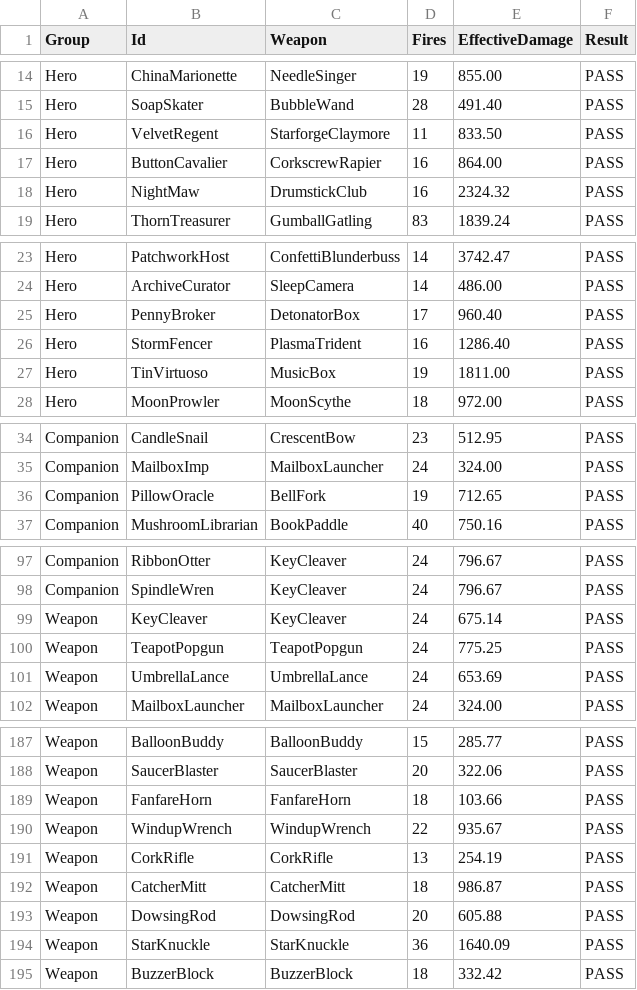
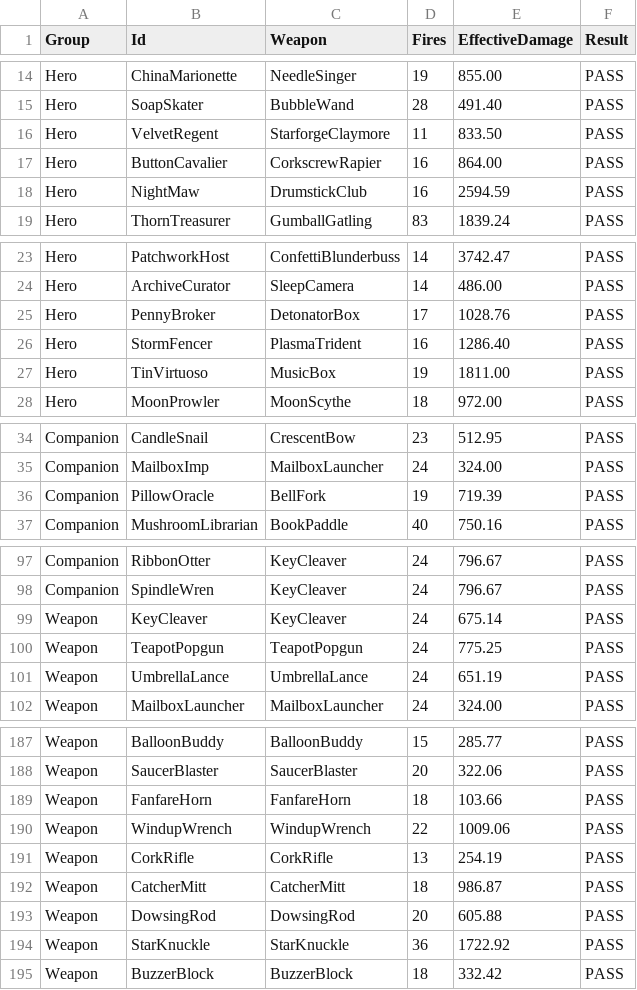
Before and after one commit to Winka173/Arcane-Brigade, a TSV file: PreviewExports/CombatRepair/Attack_Audit.tsv, drawn as a sheet; only a part is shown, gaps mark what is left out; the diff covers the shown part only.

```diff
--- a/PreviewExports/CombatRepair/Attack_Audit.tsv
+++ b/PreviewExports/CombatRepair/Attack_Audit.tsv
@@ -17,3 +17,3 @@ Hero	VelvetRegent	StarforgeClaymore	11	833.50	PASS
 Hero	ButtonCavalier	CorkscrewRapier	16	864.00	PASS
-Hero	NightMaw	DrumstickClub	16	2324.32	PASS
+Hero	NightMaw	DrumstickClub	16	2594.59	PASS
 Hero	ThornTreasurer	GumballGatling	83	1839.24	PASS
@@ -24,3 +24,3 @@ Hero	PatchworkHost	ConfettiBlunderbuss	14	3742.47	PASS
 Hero	ArchiveCurator	SleepCamera	14	486.00	PASS
-Hero	PennyBroker	DetonatorBox	17	960.40	PASS
+Hero	PennyBroker	DetonatorBox	17	1028.76	PASS
 Hero	StormFencer	PlasmaTrident	16	1286.40	PASS
@@ -35,3 +35,3 @@ Companion	CandleSnail	CrescentBow	23	512.95	PASS
 Companion	MailboxImp	MailboxLauncher	24	324.00	PASS
-Companion	PillowOracle	BellFork	19	712.65	PASS
+Companion	PillowOracle	BellFork	19	719.39	PASS
 Companion	MushroomLibrarian	BookPaddle	40	750.16	PASS
@@ -100,3 +100,3 @@ Weapon	KeyCleaver	KeyCleaver	24	675.14	PASS
 Weapon	TeapotPopgun	TeapotPopgun	24	775.25	PASS
-Weapon	UmbrellaLance	UmbrellaLance	24	653.69	PASS
+Weapon	UmbrellaLance	UmbrellaLance	24	651.19	PASS
 Weapon	MailboxLauncher	MailboxLauncher	24	324.00	PASS
@@ -189,3 +189,3 @@ Weapon	SaucerBlaster	SaucerBlaster	20	322.06	PASS
 Weapon	FanfareHorn	FanfareHorn	18	103.66	PASS
-Weapon	WindupWrench	WindupWrench	22	935.67	PASS
+Weapon	WindupWrench	WindupWrench	22	1009.06	PASS
 Weapon	CorkRifle	CorkRifle	13	254.19	PASS
@@ -193,3 +193,3 @@ Weapon	CatcherMitt	CatcherMitt	18	986.87	PASS
 Weapon	DowsingRod	DowsingRod	20	605.88	PASS
-Weapon	StarKnuckle	StarKnuckle	36	1640.09	PASS
+Weapon	StarKnuckle	StarKnuckle	36	1722.92	PASS
 Weapon	BuzzerBlock	BuzzerBlock	18	332.42	PASS
```
Also changed, not shown: 14 edited cells elsewhere in this file, 43 other files.
